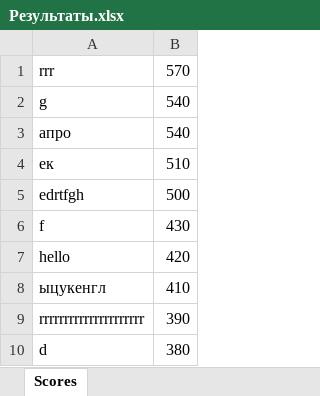
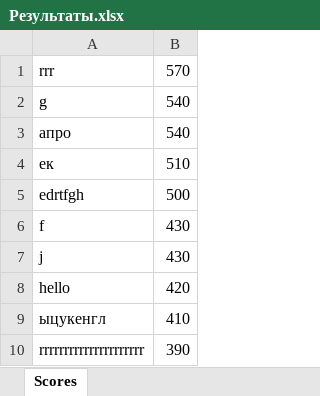
Before and after one commit to KholostovaArina/mortalkombatbLab5, an Excel workbook: MortalCombatBVersion/src/main/resources/Результаты.xlsx, sheet Scores, drawn as a sheet; values as stored, in another font and other column widths than the file's, no borders; removed rows and columns are numbered as before the commit, all else as after; the diff names each change by its address in the sheet, - before the commit and + after, or states it on an @@ line.

```diff
--- a/MortalCombatBVersion/src/main/resources/Результаты.xlsx (sheet Scores)
+++ b/MortalCombatBVersion/src/main/resources/Результаты.xlsx (sheet Scores)
+row 7: j | 430
-row 10: d | 380
```
Also changed, not shown: 28 other files.
